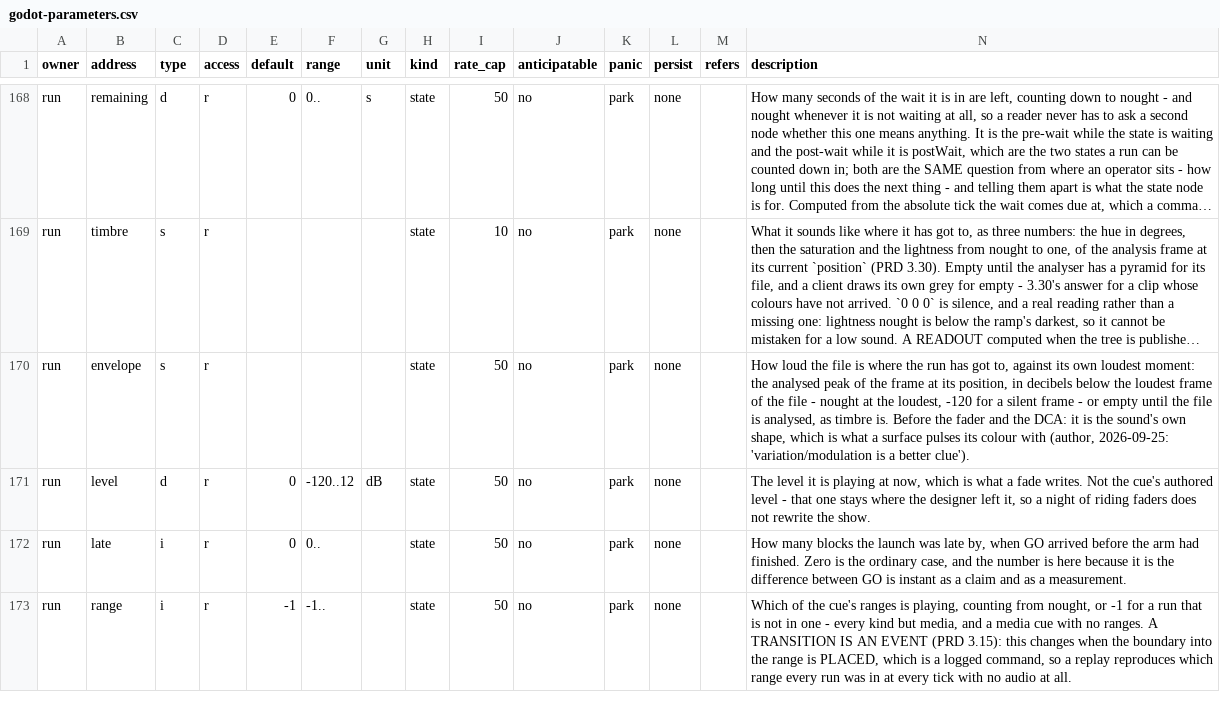
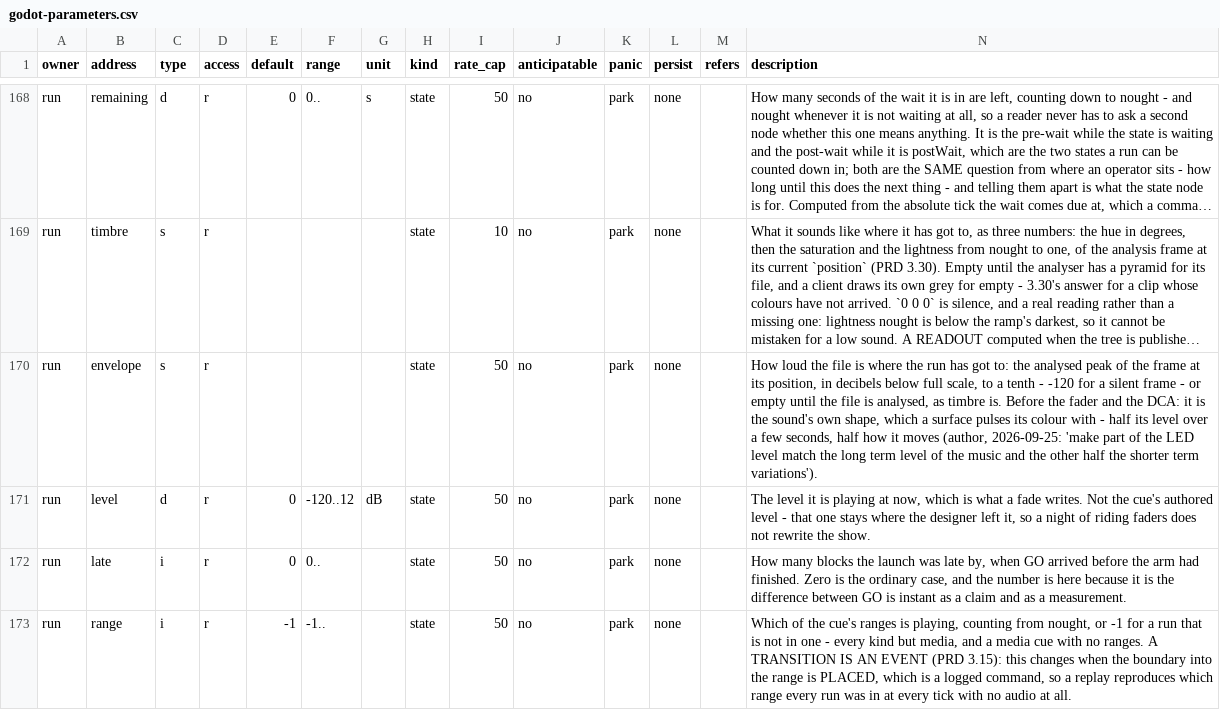
Before and after one commit to pob31/go.dot, a CSV file: docs/parameters/godot-parameters.csv, drawn as a sheet; only a part is shown, gaps mark what is left out; long unchanged cells end in …; the diff names each change by its address in the sheet, - before the commit and + after, or states it on an @@ line.

```diff
--- a/docs/parameters/godot-parameters.csv
+++ b/docs/parameters/godot-parameters.csv
-N170 (description): …has got to, against its own loudest moment: the analysed peak of the frame at its position, in decibels below the loudest frame of the file - nought at the loudest, -120 for a silent frame - or empty until the file is analysed, as timbre is. Before the fader and the DCA: it is the sound's own shape, which is what a surface pulses its colour with (author, 2026-09-25: 'variation/modulation is a better clue').
+N170 (description): …has got to: the analysed peak of the frame at its position, in decibels below full scale, to a tenth - -120 for a silent frame - or empty until the file is analysed, as timbre is. Before the fader and the DCA: it is the sound's own shape, which a surface pulses its colour with - half its level over a few seconds, half how it moves (author, 2026-09-25: 'make part of the LED level match the long term level of the music and the other half the shorter term variations').
```
Also changed, not shown: 8 other files.
